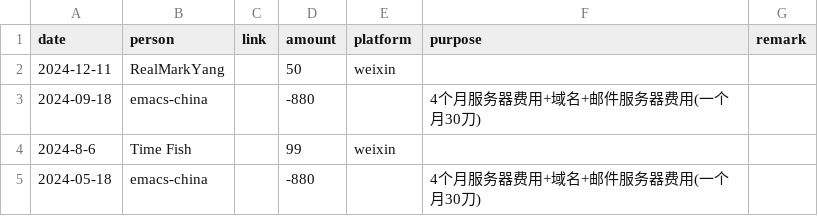
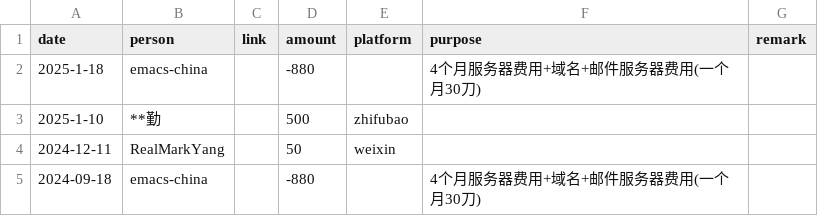
Before and after one commit to emacs-china/donate, a CSV file: data.csv, drawn as a sheet; only a part is shown; the shorter side is filled out with more unchanged rows.

```diff
--- a/data.csv
+++ b/data.csv
@@ -1,2 +1,4 @@
 date,person,link,amount,platform,purpose,remark
+2025-1-18, emacs-china,,-880,, 4个月服务器费用+域名+邮件服务器费用(一个月30刀)
+2025-1-10, **勤,,500,zhifubao,,
 2024-12-11, RealMarkYang,,50,weixin,,
```
Also changed, not shown: 2 other files.
